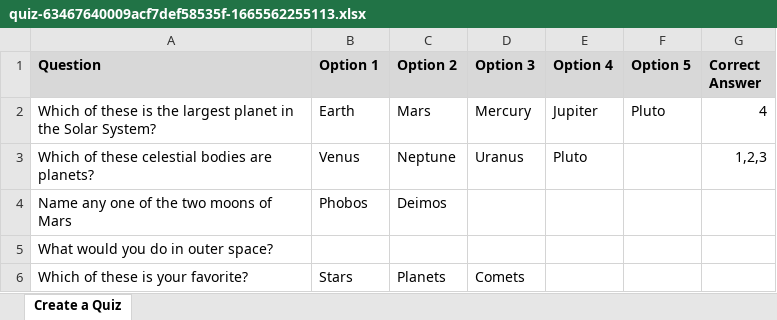
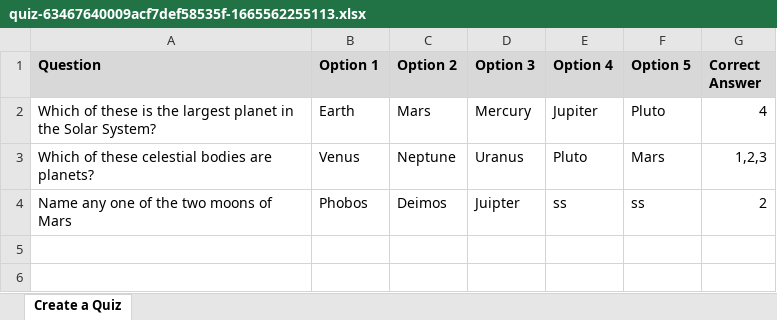
Before and after one commit to oyerindedaniel/Quiz-, an Excel workbook: server/public/quiz/files/quiz-63467640009acf7def58535f-1665562255113.xlsx, sheet Create a Quiz, drawn as a sheet; values as stored, in another font and other column widths than the file's, no borders; the diff names each change by its address in the sheet, - before the commit and + after, or states it on an @@ line.

```diff
--- a/server/public/quiz/files/quiz-63467640009acf7def58535f-1665562255113.xlsx (sheet Create a Quiz)
+++ b/server/public/quiz/files/quiz-63467640009acf7def58535f-1665562255113.xlsx (sheet Create a Quiz)
-F3 (Option 5): (empty)
+F3 (Option 5): Mars
-D4 (Option 3): (empty)
+D4 (Option 3): Juipter
-E4 (Option 4): (empty)
+E4 (Option 4): ss
-F4 (Option 5): (empty)
+F4 (Option 5): ss
-G4 (Correct Answer): (empty)
+G4 (Correct Answer): 2
-row 5: What would you do in outer space?
-row 6: Which of these is your favorite? | Stars | Planets | Comets
```
Also changed, not shown: server/public/quiz/files/quiz-6343542928f055c174204cff-1670759557716.xlsx, 11 other files.
